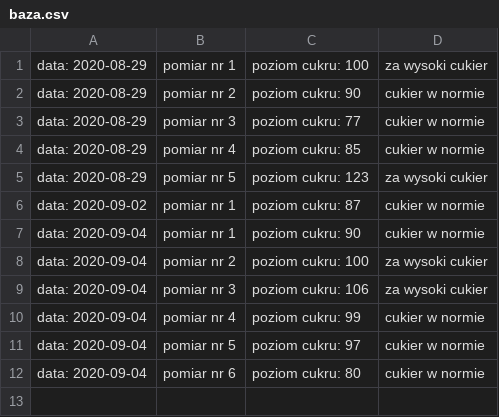
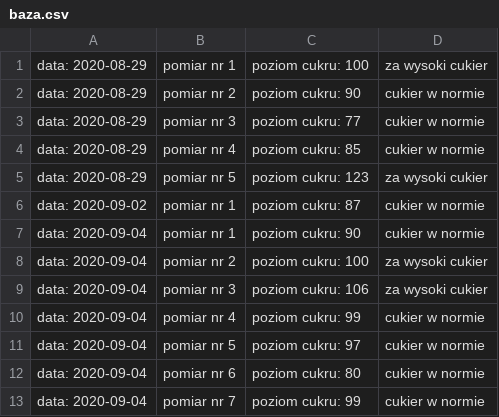
Before and after one commit to HenVanGogh/Dziennik_Diabetyka, a CSV file: Dziennik_diabetyka/baza.csv, drawn as a sheet; the diff names each change by its address in the sheet, - before the commit and + after, or states it on an @@ line.

```diff
--- a/Dziennik_diabetyka/baza.csv
+++ b/Dziennik_diabetyka/baza.csv
+row 13: data: 2020-09-04 | pomiar nr 7 | poziom cukru: 99 | cukier w normie
```
Also changed, not shown: Dziennik_diabetyka/file_with_jokes.csv, 4 other files.
